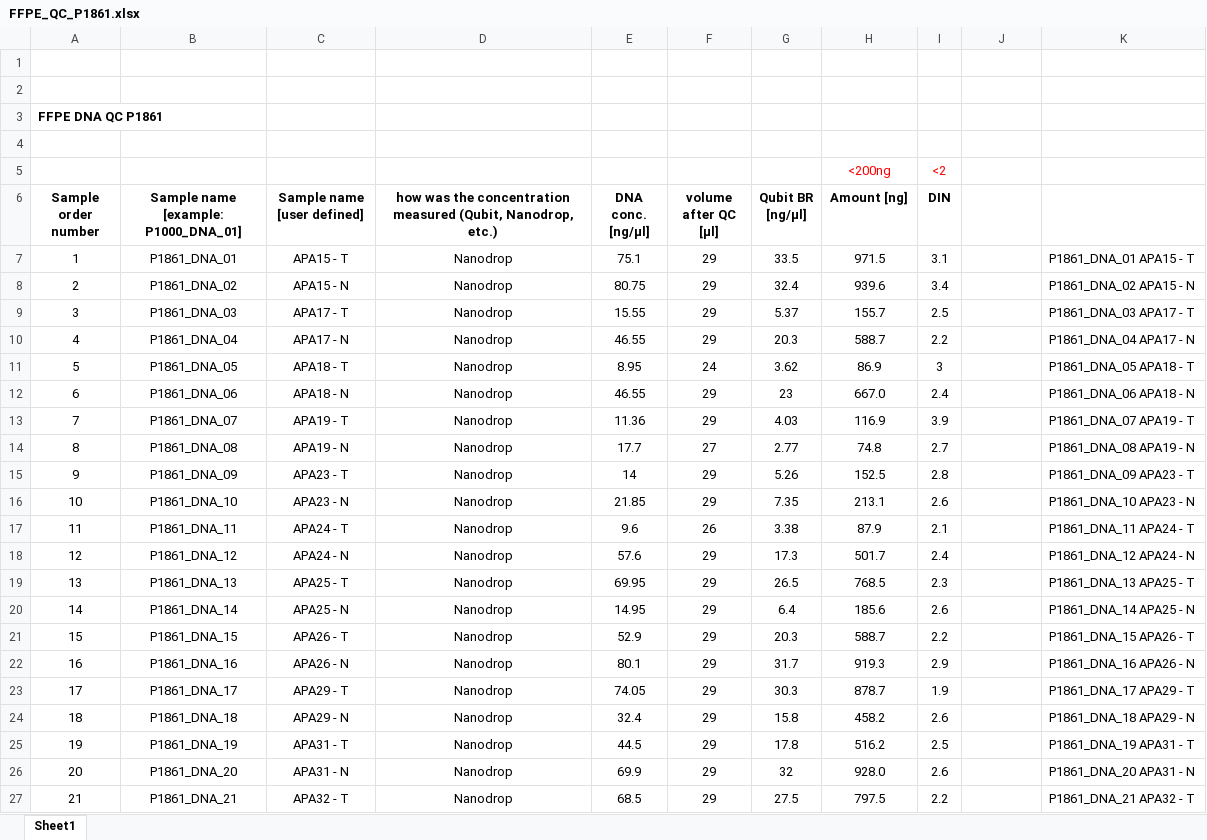
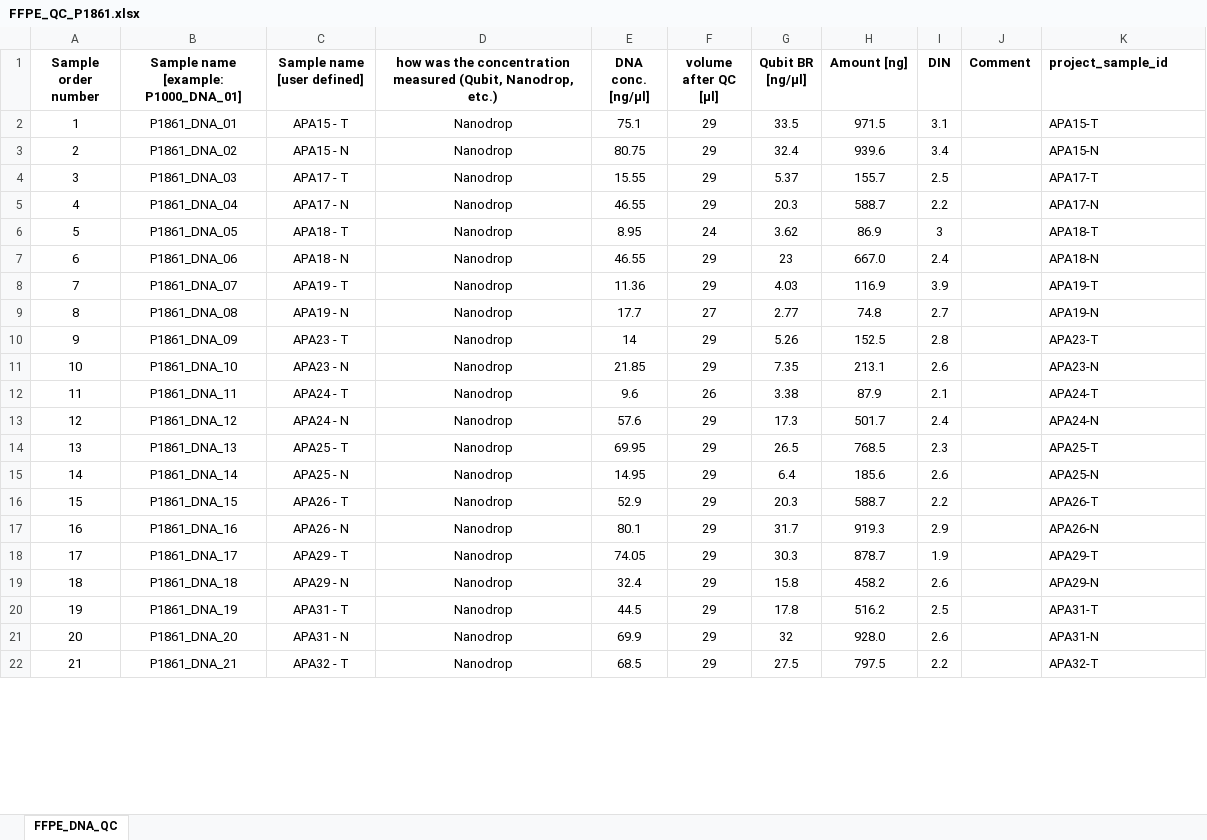
Before and after one commit to scholl-lab/apa-sequencing, an Excel workbook: analyses/00_samples-and-files/00_samples/sheets/FFPE_QC_P1861.xlsx, sheet FFPE_DNA_QC, drawn as a sheet; only a part is shown; values as stored, in another font and other column widths than the file's, no borders; conditional formats not drawn; removed rows and columns are numbered as before the commit, all else as after; the diff covers the shown part only; the diff names each change by its address in the sheet, - before the commit and + after, or states it on an @@ line.

```diff
--- a/analyses/00_samples-and-files/00_samples/sheets/FFPE_QC_P1861.xlsx (sheet FFPE_DNA_QC)
+++ b/analyses/00_samples-and-files/00_samples/sheets/FFPE_QC_P1861.xlsx (sheet FFPE_DNA_QC)
-sheet tab: Sheet1
+sheet tab: FFPE_DNA_QC
-row 1: (empty)
-row 2: (empty)
-row 3: FFPE DNA QC P1861
-row 4: (empty)
-row 5:  |  |  |  |  |  |  | <200ng | <2
-J1: (empty)
+J1: Comment
-K1: (empty)
+K1: project_sample_id
-K2 (project_sample_id): P1861_DNA_01 APA15 - T
+K2 (project_sample_id): APA15-T
-K3 (project_sample_id): P1861_DNA_02 APA15 - N
+K3 (project_sample_id): APA15-N
-K4 (project_sample_id): P1861_DNA_03 APA17 - T
+K4 (project_sample_id): APA17-T
-K5 (project_sample_id): P1861_DNA_04 APA17 - N
+K5 (project_sample_id): APA17-N
-K6 (project_sample_id): P1861_DNA_05 APA18 - T
+K6 (project_sample_id): APA18-T
-K7 (project_sample_id): P1861_DNA_06 APA18 - N
+K7 (project_sample_id): APA18-N
-K8 (project_sample_id): P1861_DNA_07 APA19 - T
+K8 (project_sample_id): APA19-T
-K9 (project_sample_id): P1861_DNA_08 APA19 - N
+K9 (project_sample_id): APA19-N
-K10 (project_sample_id): P1861_DNA_09 APA23 - T
+K10 (project_sample_id): APA23-T
-K11 (project_sample_id): P1861_DNA_10 APA23 - N
+K11 (project_sample_id): APA23-N
-K12 (project_sample_id): P1861_DNA_11 APA24 - T
+K12 (project_sample_id): APA24-T
-K13 (project_sample_id): P1861_DNA_12 APA24 - N
+K13 (project_sample_id): APA24-N
-K14 (project_sample_id): P1861_DNA_13 APA25 - T
+K14 (project_sample_id): APA25-T
-K15 (project_sample_id): P1861_DNA_14 APA25 - N
+K15 (project_sample_id): APA25-N
-K16 (project_sample_id): P1861_DNA_15 APA26 - T
+K16 (project_sample_id): APA26-T
-K17 (project_sample_id): P1861_DNA_16 APA26 - N
+K17 (project_sample_id): APA26-N
-K18 (project_sample_id): P1861_DNA_17 APA29 - T
+K18 (project_sample_id): APA29-T
-K19 (project_sample_id): P1861_DNA_18 APA29 - N
+K19 (project_sample_id): APA29-N
-K20 (project_sample_id): P1861_DNA_19 APA31 - T
+K20 (project_sample_id): APA31-T
-K21 (project_sample_id): P1861_DNA_20 APA31 - N
+K21 (project_sample_id): APA31-N
-K22 (project_sample_id): P1861_DNA_21 APA32 - T
+K22 (project_sample_id): APA32-T
```
Also changed, not shown: 33 edited cells elsewhere in this sheet, formulas that keep their value, analyses/00_samples-and-files/00_samples/sheets/DNA_QC_P3501.xlsx, analyses/00_samples-and-files/02_metadata/exomes/apa-sequencing_sequencing-files-overview.xlsx.
